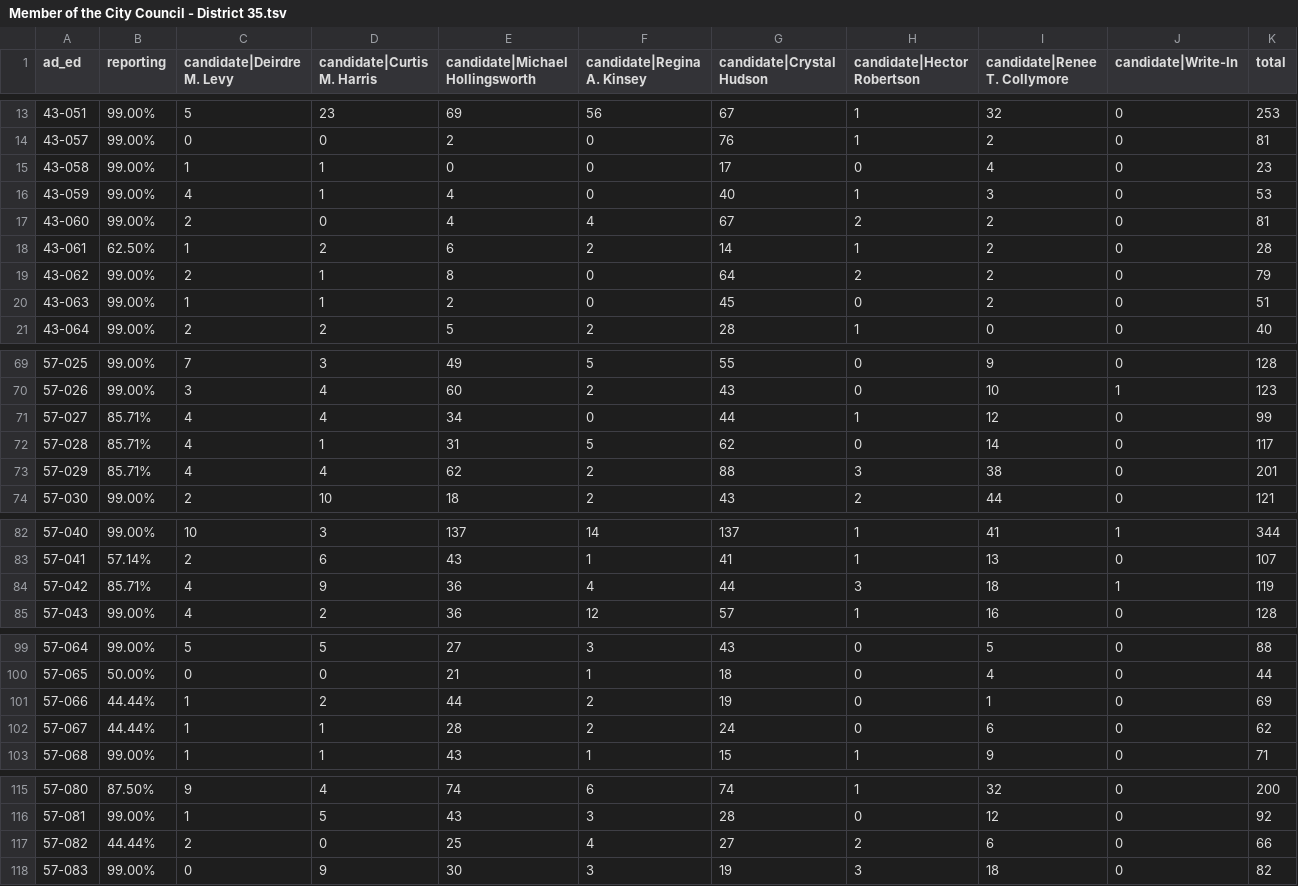
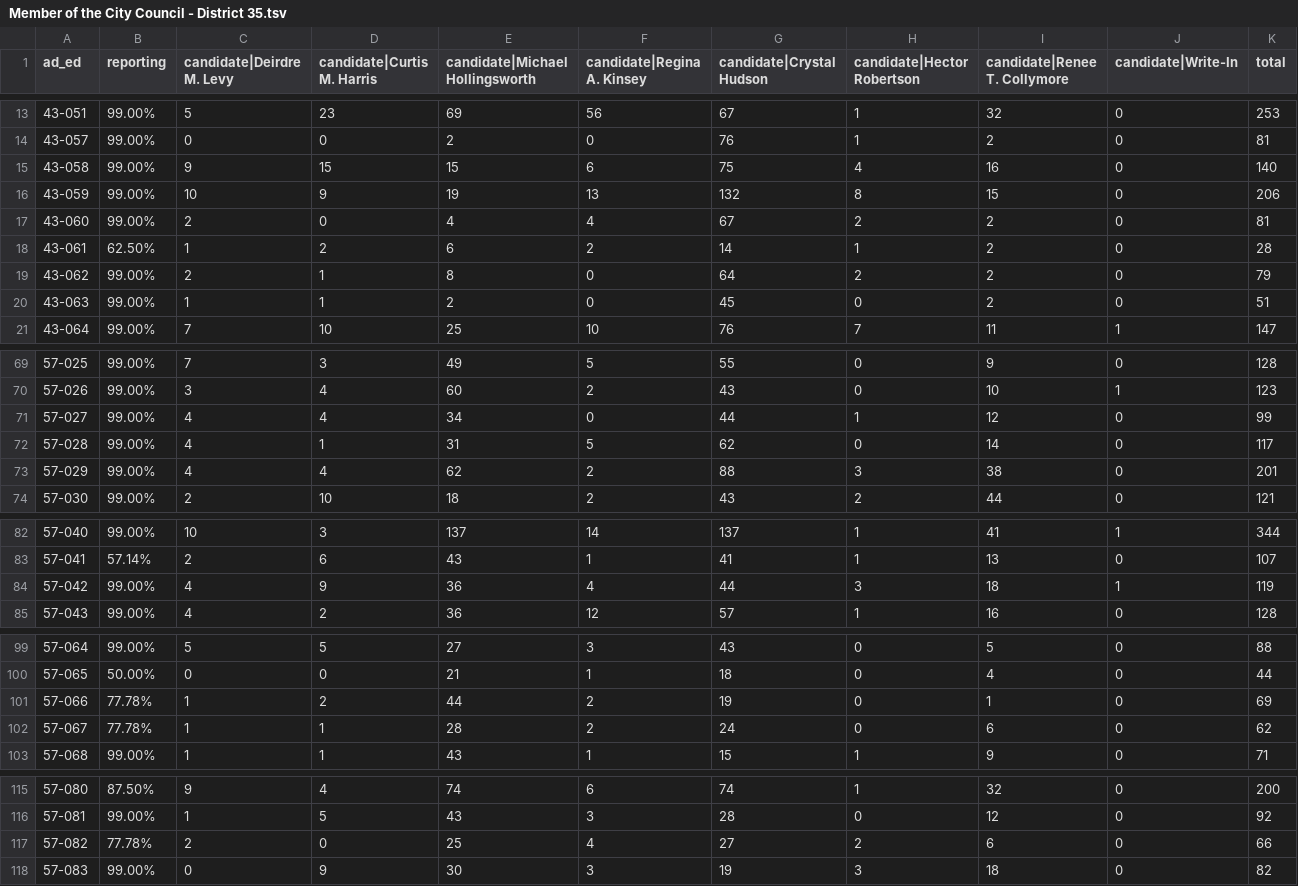
Before and after one commit to sabrinadchan/dsa-for-the-many, a TSV file: data/2021/Member of the City Council - District 35.tsv, drawn as a sheet; only a part is shown, gaps mark what is left out; the diff covers the shown part only.

Commit message:
Update data

```diff
--- a/data/2021/Member of the City Council - District 35.tsv
+++ b/data/2021/Member of the City Council - District 35.tsv
@@ -14,4 +14,4 @@ ad_ed	reporting	candidate|Deirdre M. Levy	candidate|Curtis M. Harris	candidate|M
 43-057	99.00%	0	0	2	0	76	1	2	0	81
-43-058	99.00%	1	1	0	0	17	0	4	0	23
-43-059	99.00%	4	1	4	0	40	1	3	0	53
+43-058	99.00%	9	15	15	6	75	4	16	0	140
+43-059	99.00%	10	9	19	13	132	8	15	0	206
 43-060	99.00%	2	0	4	4	67	2	2	0	81
@@ -20,2 +20,2 @@ ad_ed	reporting	candidate|Deirdre M. Levy	candidate|Curtis M. Harris	candidate|M
 43-063	99.00%	1	1	2	0	45	0	2	0	51
-43-064	99.00%	2	2	5	2	28	1	0	0	40
+43-064	99.00%	7	10	25	10	76	7	11	1	147
@@ -70,5 +70,5 @@ ad_ed	reporting	candidate|Deirdre M. Levy	candidate|Curtis M. Harris	candidate|M
 57-026	99.00%	3	4	60	2	43	0	10	1	123
-57-027	85.71%	4	4	34	0	44	1	12	0	99
-57-028	85.71%	4	1	31	5	62	0	14	0	117
-57-029	85.71%	4	4	62	2	88	3	38	0	201
+57-027	99.00%	4	4	34	0	44	1	12	0	99
+57-028	99.00%	4	1	31	5	62	0	14	0	117
+57-029	99.00%	4	4	62	2	88	3	38	0	201
 57-030	99.00%	2	10	18	2	43	2	44	0	121
@@ -83,3 +83,3 @@ ad_ed	reporting	candidate|Deirdre M. Levy	candidate|Curtis M. Harris	candidate|M
 57-041	57.14%	2	6	43	1	41	1	13	0	107
-57-042	85.71%	4	9	36	4	44	3	18	1	119
+57-042	99.00%	4	9	36	4	44	3	18	1	119
 57-043	99.00%	4	2	36	12	57	1	16	0	128
@@ -100,4 +100,4 @@ ad_ed	reporting	candidate|Deirdre M. Levy	candidate|Curtis M. Harris	candidate|M
 57-065	50.00%	0	0	21	1	18	0	4	0	44
-57-066	44.44%	1	2	44	2	19	0	1	0	69
-57-067	44.44%	1	1	28	2	24	0	6	0	62
+57-066	77.78%	1	2	44	2	19	0	1	0	69
+57-067	77.78%	1	1	28	2	24	0	6	0	62
 57-068	99.00%	1	1	43	1	15	1	9	0	71
@@ -116,3 +116,3 @@ ad_ed	reporting	candidate|Deirdre M. Levy	candidate|Curtis M. Harris	candidate|M
 57-081	99.00%	1	5	43	3	28	0	12	0	92
-57-082	44.44%	2	0	25	4	27	2	6	0	66
+57-082	77.78%	2	0	25	4	27	2	6	0	66
 57-083	99.00%	0	9	30	3	19	3	18	0	82
```
Also changed, not shown: 42 edited cells elsewhere in this file, data/2021/Member of the City Council - District 14.tsv, data/2021/Member of the City Council - District 22.tsv, 3 other files.
